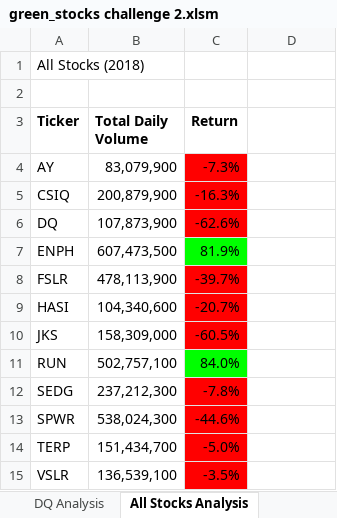
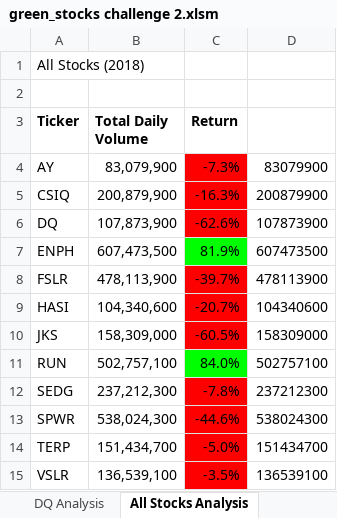
Before and after one commit to Rander417/stock-analysis, an Excel workbook: green_stocks challenge 2.xlsm, sheet All Stocks Analysis, drawn as a sheet; values as stored, in another font and other column widths than the file's, no borders; the diff names each change by its address in the sheet, - before the commit and + after, or states it on an @@ line.

Commit message:
breakthough with the volume array. The new test column shows that the logic works. Now need to replicate for other arrays and remove the old variables

```diff
--- a/green_stocks challenge 2.xlsm (sheet All Stocks Analysis)
+++ b/green_stocks challenge 2.xlsm (sheet All Stocks Analysis)
-D4: (empty)
+D4: 83079900
-D5: (empty)
+D5: 200879900
-D6: (empty)
+D6: 107873900
-D7: (empty)
+D7: 607473500
-D8: (empty)
+D8: 478113900
-D9: (empty)
+D9: 104340600
-D10: (empty)
+D10: 158309000
-D11: (empty)
+D11: 502757100
-D12: (empty)
+D12: 237212300
-D13: (empty)
+D13: 538024300
-D14: (empty)
+D14: 151434700
-D15: (empty)
+D15: 136539100
```
